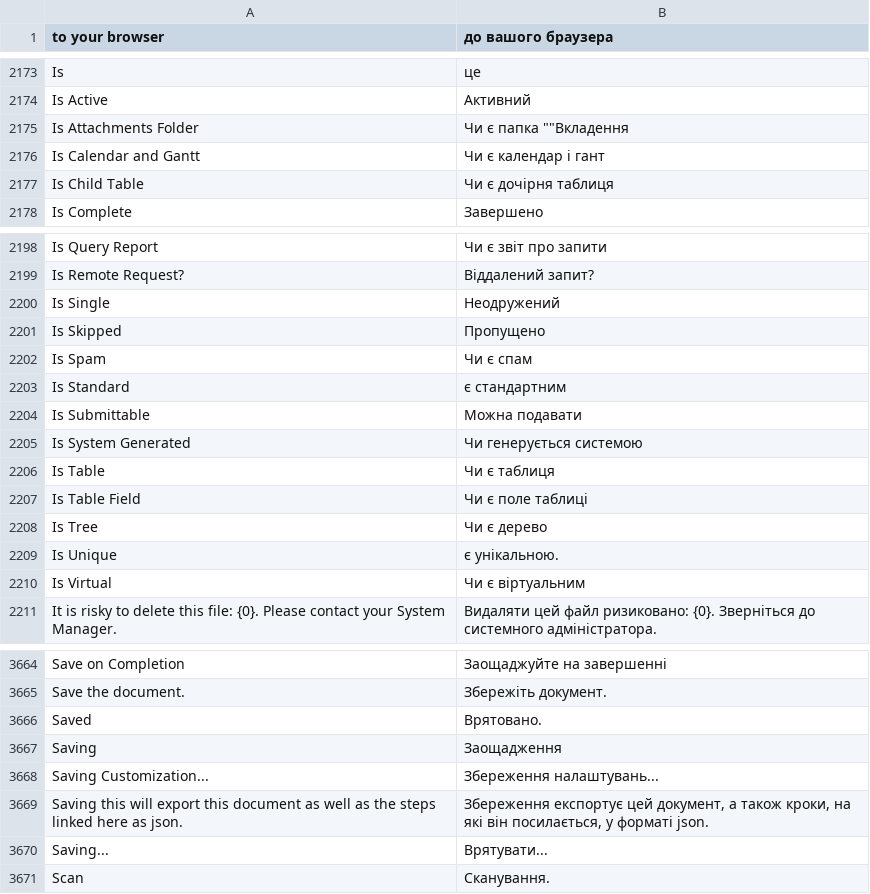
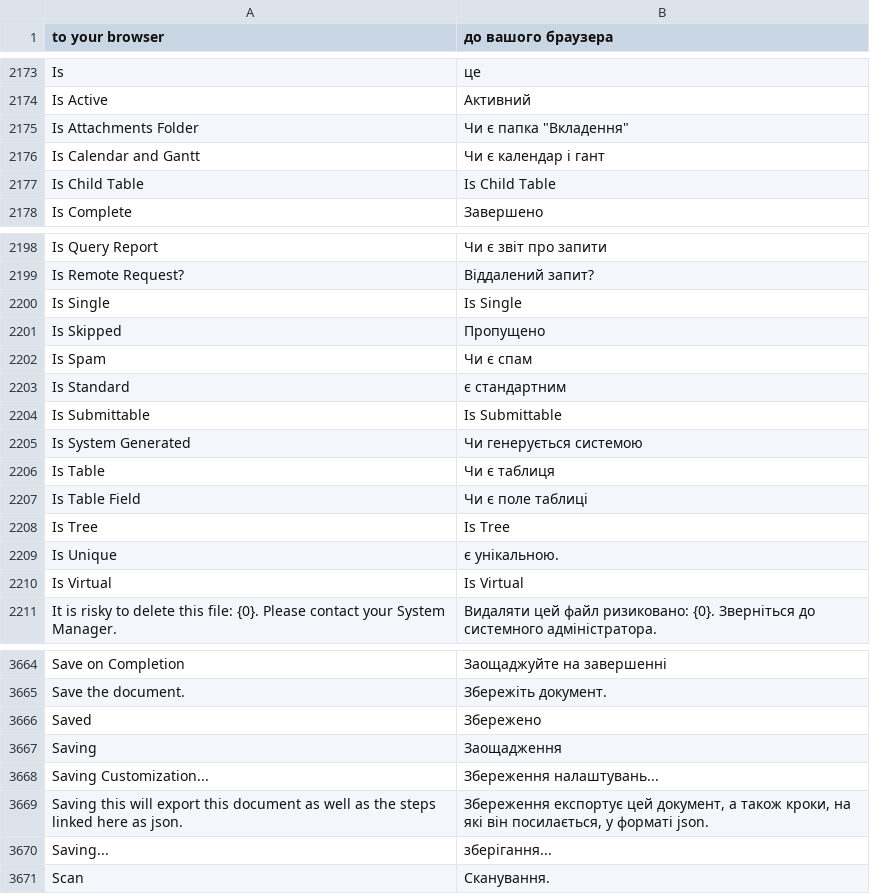
Before and after one commit to rareMaxim/frappe_ua, a CSV file: frappe_ua/translations/uk.csv, drawn as a sheet; only a part is shown, gaps mark what is left out; the diff covers the shown part only.

Commit message:
Оновлення перекладу

```diff
--- a/frappe_ua/translations/uk.csv
+++ b/frappe_ua/translations/uk.csv
@@ -2174,5 +2174,5 @@ Is,це,
 Is Active,Активний,
-Is Attachments Folder,Чи є папка ""Вкладення,
+Is Attachments Folder,Чи є папка "Вкладення",
 Is Calendar and Gantt,Чи є календар і гант,
-Is Child Table,Чи є дочірня таблиця,
+Is Child Table,Is Child Table,
 Is Complete,Завершено,
@@ -2199,3 +2199,3 @@ Is Query Report,Чи є звіт про запити,
 Is Remote Request?,Віддалений запит?,
-Is Single,Неодружений,
+Is Single,Is Single,
 Is Skipped,Пропущено,
@@ -2203,3 +2203,3 @@ Is Spam,Чи є спам,
 Is Standard,є стандартним,
-Is Submittable,Можна подавати,
+Is Submittable,Is Submittable,
 Is System Generated,Чи генерується системою,
@@ -2207,5 +2207,5 @@ Is Table,Чи є таблиця,
 Is Table Field,Чи є поле таблиці,
-Is Tree,Чи є дерево,
+Is Tree,Is Tree,
 Is Unique,є унікальною.,
-Is Virtual,Чи є віртуальним,
+Is Virtual,Is Virtual,
 It is risky to delete this file: {0}. Please contact your System Manager.,Видаляти цей файл ризиковано: {0}. Зверніться до системного адміністратора.,
@@ -3665,3 +3665,3 @@ Save on Completion,Заощаджуйте на завершенні,
 Save the document.,Збережіть документ.,
-Saved,Врятовано.,
+Saved,Збережено,
 Saving,Заощадження,
@@ -3669,3 +3669,3 @@ Saving Customization...,Збереження налаштувань...,
 Saving this will export this document as well as the steps linked here as json.,"Збереження експортує цей документ, а також кроки, на які він посилається, у форматі json.",
-Saving...,Врятувати...,
+Saving...,зберігання...,
 Scan,Сканування.,
```
Also changed, not shown: 6 edited cells elsewhere in this file.
